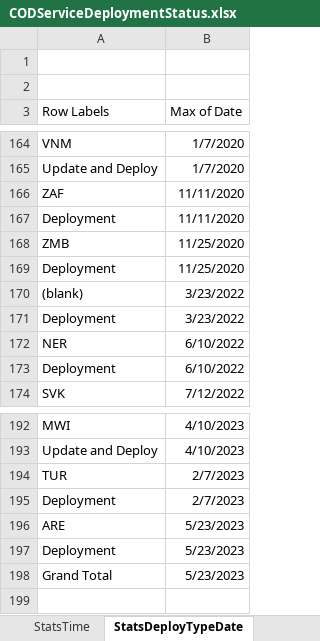
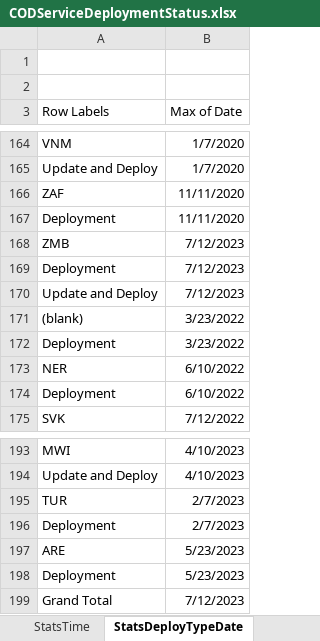
Before and after one commit to UGA-ITOSHumanitarianGIS/mapservicedoc, an Excel workbook: Data/CODServiceDeploymentStatus.xlsx, sheet StatsDeployTypeDate, drawn as a sheet; only a part is shown, gaps mark what is left out; values as stored, in another font and other column widths than the file's, no borders; charts and pictures not drawn; addresses are those after the commit; the diff names each change by its address in the sheet, - before the commit and + after, or states it on an @@ line.

```diff
--- a/Data/CODServiceDeploymentStatus.xlsx (sheet StatsDeployTypeDate)
+++ b/Data/CODServiceDeploymentStatus.xlsx (sheet StatsDeployTypeDate)
-B168:B169 (Max of Date): 11/25/2020
+B168:B169 (Max of Date): 7/12/2023
+row 170: Update and Deploy | 7/12/2023
-B199 (Max of Date): 5/23/2023
+B199 (Max of Date): 7/12/2023
```
Also changed, not shown: sheet Service Deployment History, sheet StatsTime, 1 other file.
